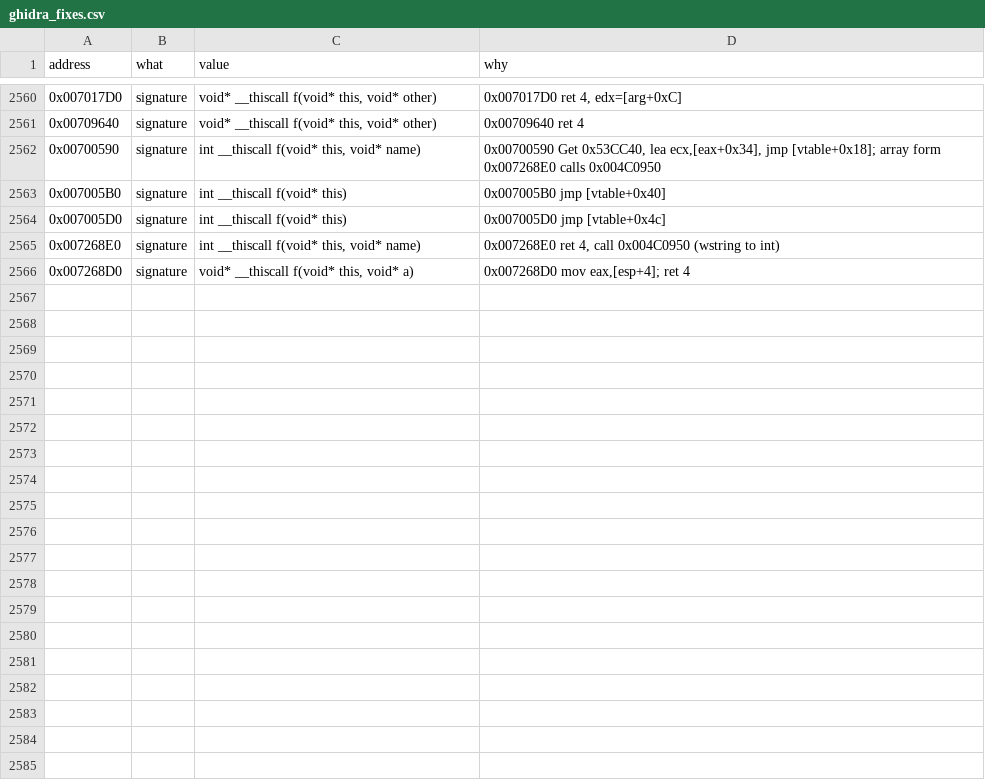
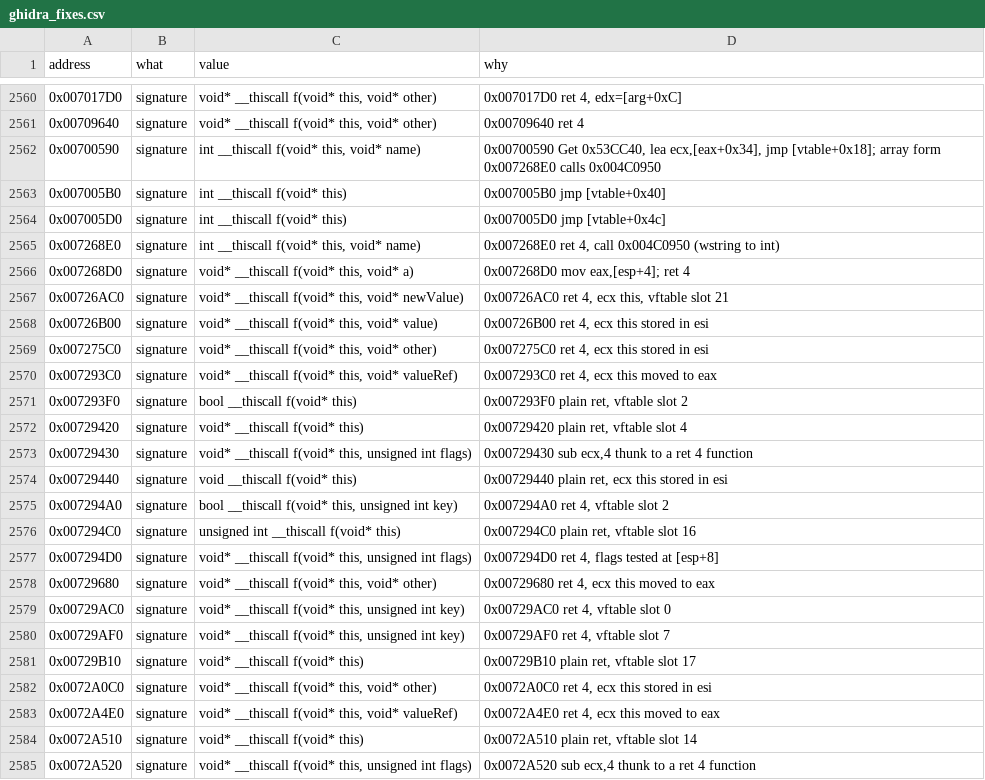
Before and after one commit to Whocares66-Dev/DAOAddressLibrary, a CSV file: data/ghidra_fixes.csv, drawn as a sheet; only a part is shown, gaps mark what is left out; the diff covers the shown part only; the diff names each change by its address in the sheet, - before the commit and + after, or states it on an @@ line.

```diff
--- a/data/ghidra_fixes.csv
+++ b/data/ghidra_fixes.csv
+row 2567: 0x00726AC0 | signature | void* __thiscall f(void* this, void* newValue) | 0x00726AC0 ret 4, ecx this, vftable slot 21
+row 2568: 0x00726B00 | signature | void* __thiscall f(void* this, void* value) | 0x00726B00 ret 4, ecx this stored in esi
+row 2569: 0x007275C0 | signature | void* __thiscall f(void* this, void* other) | 0x007275C0 ret 4, ecx this stored in esi
+row 2570: 0x007293C0 | signature | void* __thiscall f(void* this, void* valueRef) | 0x007293C0 ret 4, ecx this moved to eax
+row 2571: 0x007293F0 | signature | bool __thiscall f(void* this) | 0x007293F0 plain ret, vftable slot 2
+row 2572: 0x00729420 | signature | void* __thiscall f(void* this) | 0x00729420 plain ret, vftable slot 4
+row 2573: 0x00729430 | signature | void* __thiscall f(void* this, unsigned int flags) | 0x00729430 sub ecx,4 thunk to a ret 4 function
+row 2574: 0x00729440 | signature | void __thiscall f(void* this) | 0x00729440 plain ret, ecx this stored in esi
+row 2575: 0x007294A0 | signature | bool __thiscall f(void* this, unsigned int key) | 0x007294A0 ret 4, vftable slot 2
+row 2576: 0x007294C0 | signature | unsigned int __thiscall f(void* this) | 0x007294C0 plain ret, vftable slot 16
+row 2577: 0x007294D0 | signature | void* __thiscall f(void* this, unsigned int flags) | 0x007294D0 ret 4, flags tested at [esp+8]
+row 2578: 0x00729680 | signature | void* __thiscall f(void* this, void* other) | 0x00729680 ret 4, ecx this moved to eax
+row 2579: 0x00729AC0 | signature | void* __thiscall f(void* this, unsigned int key) | 0x00729AC0 ret 4, vftable slot 0
+row 2580: 0x00729AF0 | signature | void* __thiscall f(void* this, unsigned int key) | 0x00729AF0 ret 4, vftable slot 7
+row 2581: 0x00729B10 | signature | void* __thiscall f(void* this) | 0x00729B10 plain ret, vftable slot 17
+row 2582: 0x0072A0C0 | signature | void* __thiscall f(void* this, void* other) | 0x0072A0C0 ret 4, ecx this stored in esi
+row 2583: 0x0072A4E0 | signature | void* __thiscall f(void* this, void* valueRef) | 0x0072A4E0 ret 4, ecx this moved to eax
+row 2584: 0x0072A510 | signature | void* __thiscall f(void* this) | 0x0072A510 plain ret, vftable slot 14
+row 2585: 0x0072A520 | signature | void* __thiscall f(void* this, unsigned int flags) | 0x0072A520 sub ecx,4 thunk to a ret 4 function
```
Also changed, not shown: 22 added rows elsewhere in this file, 2 other files.
